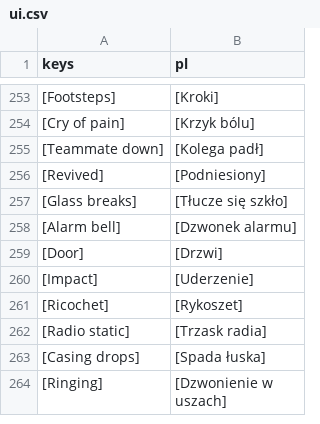
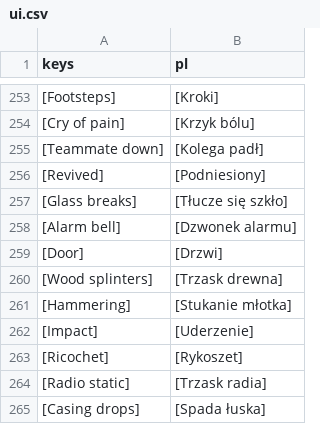
Before and after one commit to ssiwm/gameon, a CSV file: prototype/translations/ui.csv, drawn as a sheet; only a part is shown, gaps mark what is left out; the shorter side is filled out with more unchanged rows.

```diff
--- a/prototype/translations/ui.csv
+++ b/prototype/translations/ui.csv
@@ -259,2 +259,4 @@
 "[Door]","[Drzwi]"
+"[Wood splinters]","[Trzask drewna]"
+"[Hammering]","[Stukanie młotka]"
 "[Impact]","[Uderzenie]"
```
Also changed, not shown: 35 other files.
